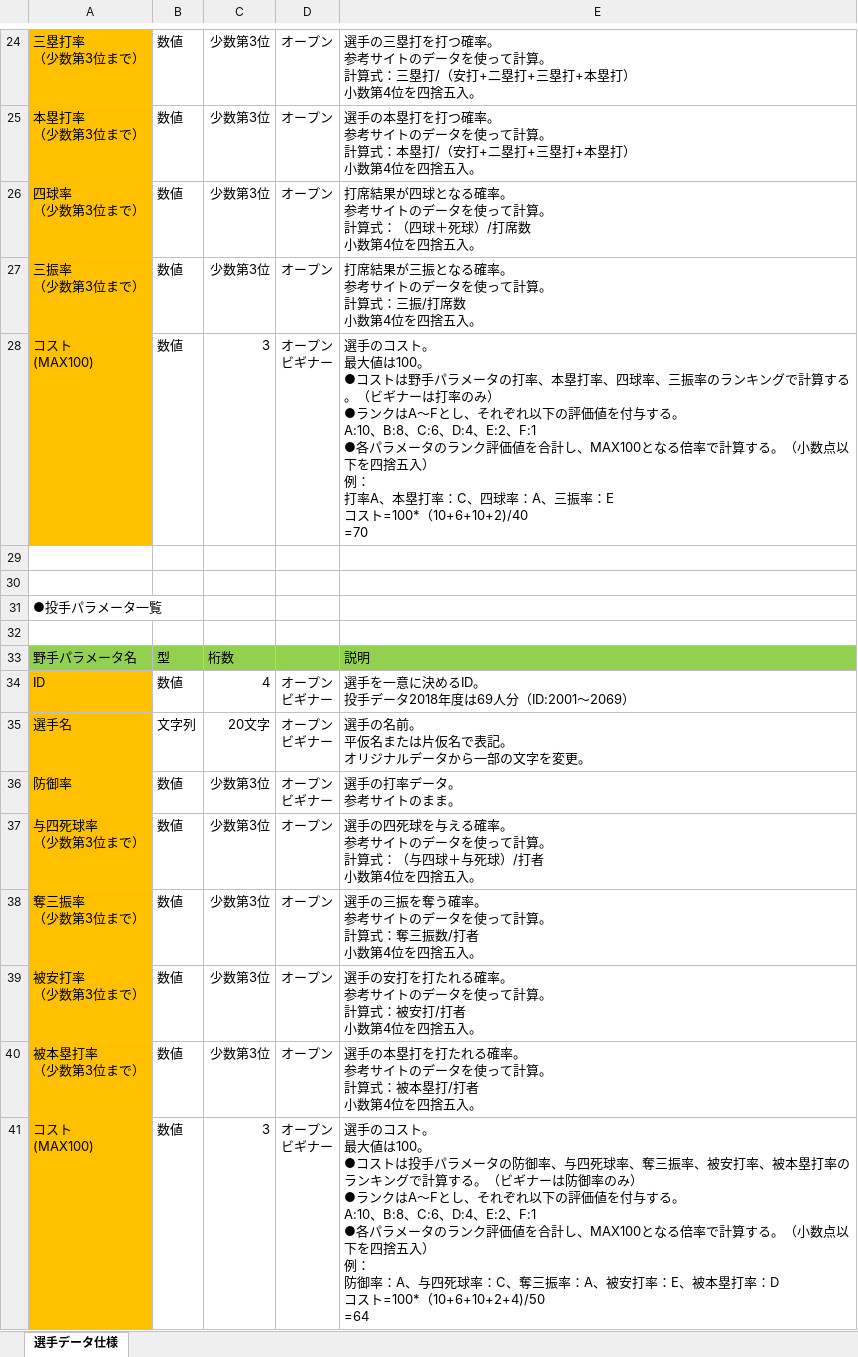
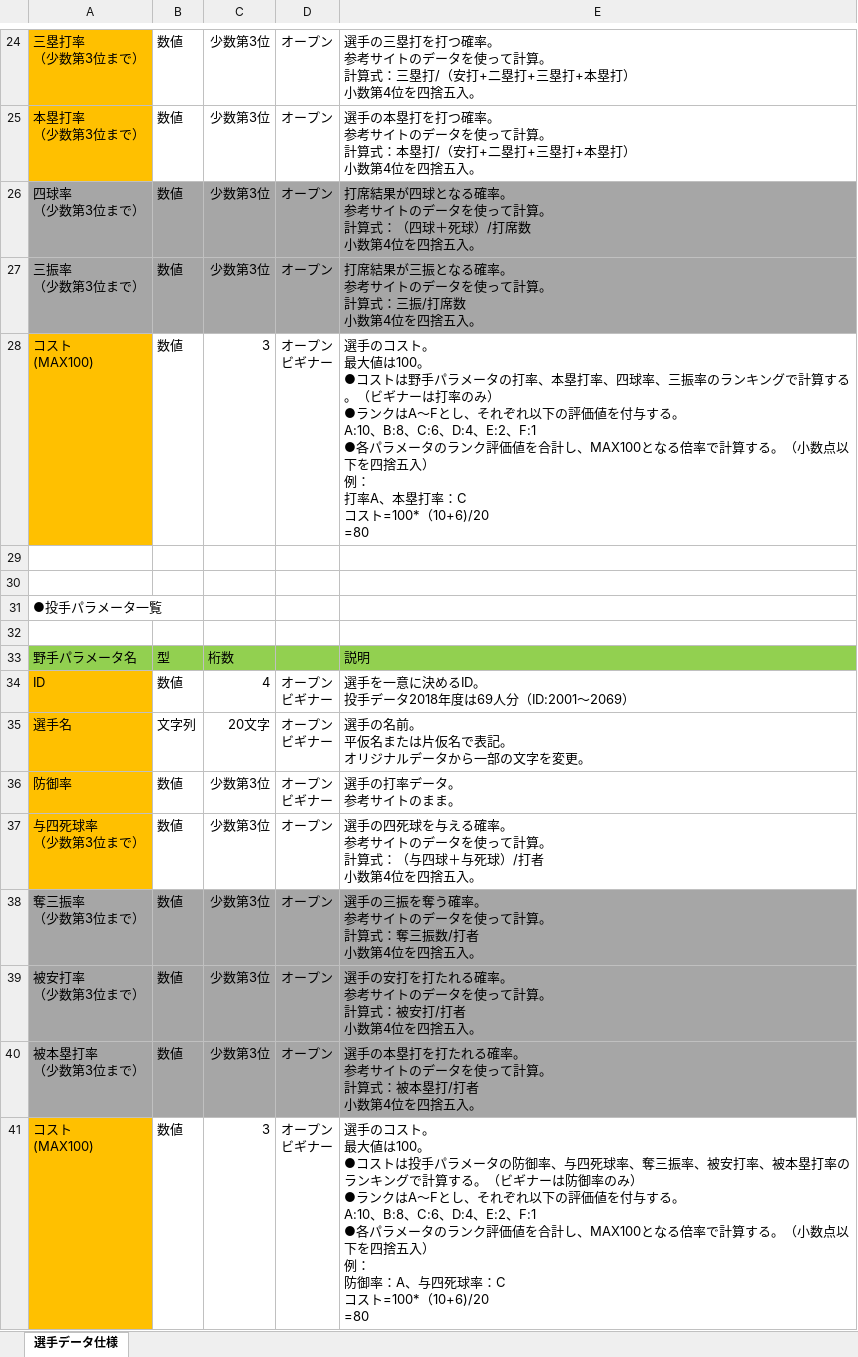
Before and after one commit to yuu1105/CD35_select_players, an Excel workbook: player_data/選手データ仕様.xlsx, sheet 選手データ仕様, drawn as a sheet; only a part is shown, gaps mark what is left out; values as stored, in another font and other column widths than the file's, no borders; ↵ is a line break in a cell; the diff names each change by its address in the sheet, - before the commit and + after, or states it on an @@ line.

```diff
--- a/player_data/選手データ仕様.xlsx (sheet 選手データ仕様)
+++ b/player_data/選手データ仕様.xlsx (sheet 選手データ仕様)
-A26:A27 fill: #FFC000
+A26:A27 fill: #A6A6A6
-B26:E27 fill: none
+B26:E27 fill: #A6A6A6
-E28: …打率：C、四球率：A、三振率：E ↵ コスト=100*（10+6+10+2)/40 ↵ =70
+E28: …打率：C ↵ コスト=100*（10+6)/20 ↵ =80
-A38:A40 fill: #FFC000
+A38:A40 fill: #A6A6A6
-B38:E40 fill: none
+B38:E40 fill: #A6A6A6
-E41: …球率：C、奪三振率：A、被安打率：E、被本塁打率：D ↵ コスト=100*（10+6+10+2+4)/50 ↵ =64
+E41: …球率：C ↵ コスト=100*（10+6)/20 ↵ =80
```
Also changed, not shown: player_data/選手データwork.xlsx, 16 other files.
